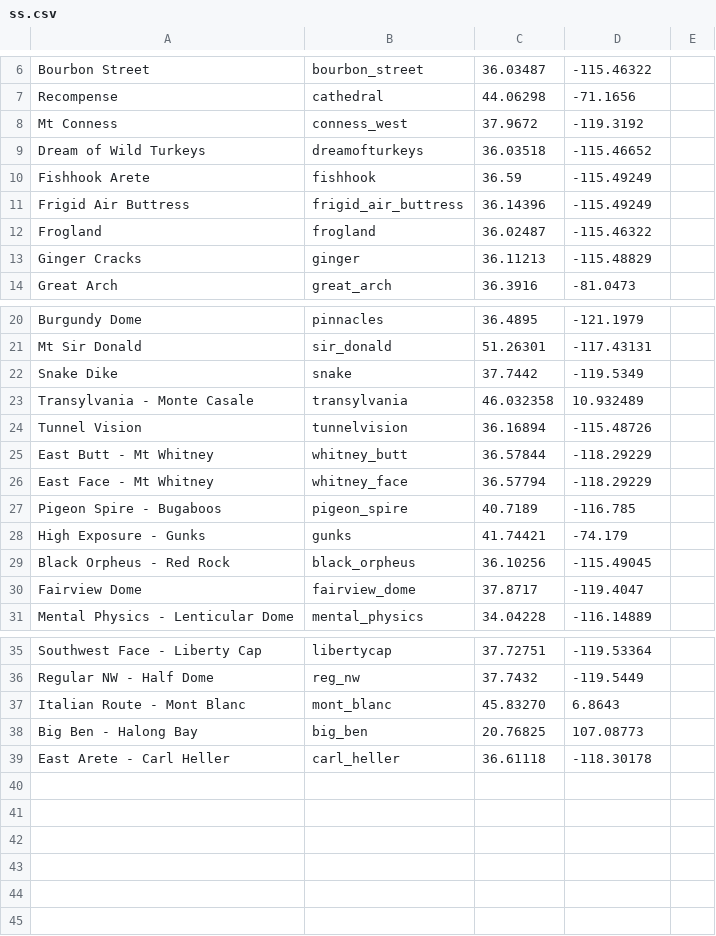
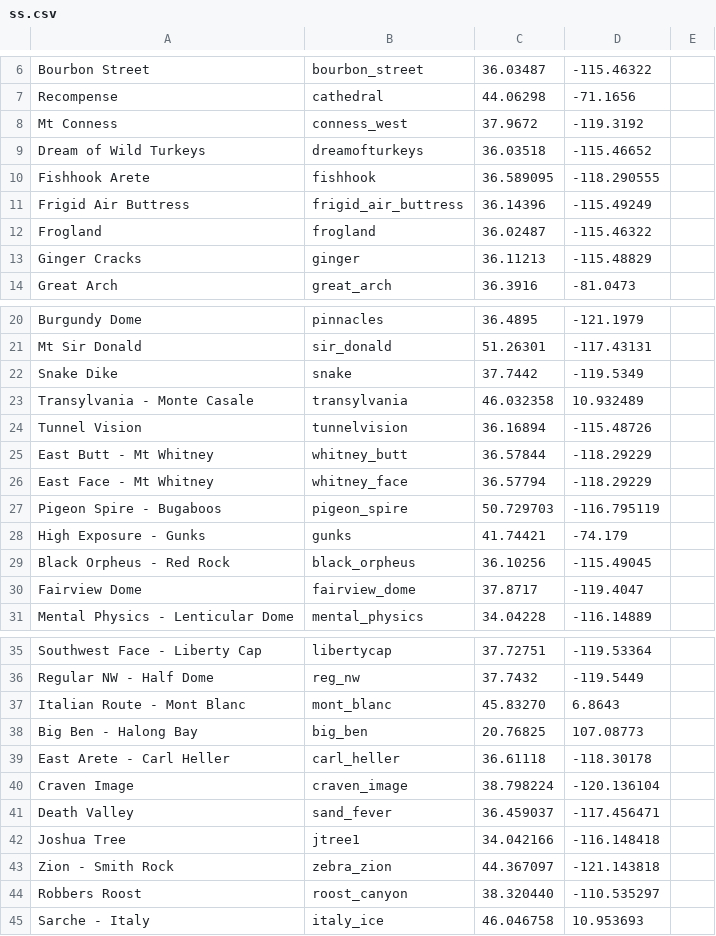
Before and after one commit to dbirman/web, a CSV file: images/ss/ss.csv, drawn as a sheet; only a part is shown, gaps mark what is left out.

```diff
--- a/images/ss/ss.csv
+++ b/images/ss/ss.csv
@@ -9,3 +9,3 @@ Mt Conness,conness_west,37.9672,-119.3192
 Dream of Wild Turkeys,dreamofturkeys,36.03518,-115.46652
-Fishhook Arete,fishhook,36.59,-115.49249
+Fishhook Arete,fishhook,36.589095,-118.290555
 Frigid Air Buttress,frigid_air_buttress,36.14396,-115.49249
@@ -26,3 +26,3 @@ East Butt - Mt Whitney,whitney_butt,36.57844,-118.29229
 East Face - Mt Whitney,whitney_face,36.57794,-118.29229
-Pigeon Spire - Bugaboos,pigeon_spire,40.7189,-116.785
+Pigeon Spire - Bugaboos,pigeon_spire,50.729703,-116.795119
 High Exposure - Gunks,gunks,41.74421,-74.179
@@ -39 +39,7 @@ Big Ben - Halong Bay,big_ben,20.76825,107.08773
 East Arete - Carl Heller,carl_heller,36.61118,-118.30178
+Craven Image,craven_image,38.798224,-120.136104
+Death Valley,sand_fever,36.459037,-117.456471
+Joshua Tree,jtree1,34.042166,-116.148418
+Zion - Smith Rock,zebra_zion,44.367097,-121.143818
+Robbers Roost,roost_canyon,38.320440,-110.535297
+Sarche - Italy,italy_ice,46.046758,10.953693
```
Also changed, not shown: 4 other files.
